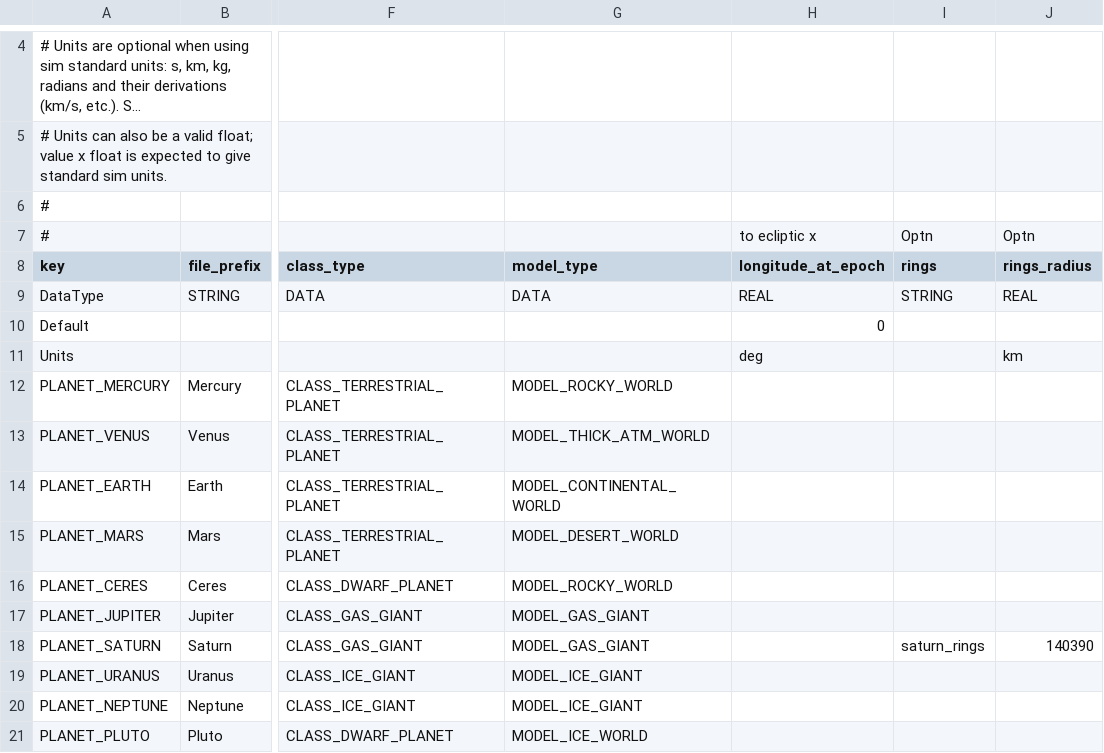
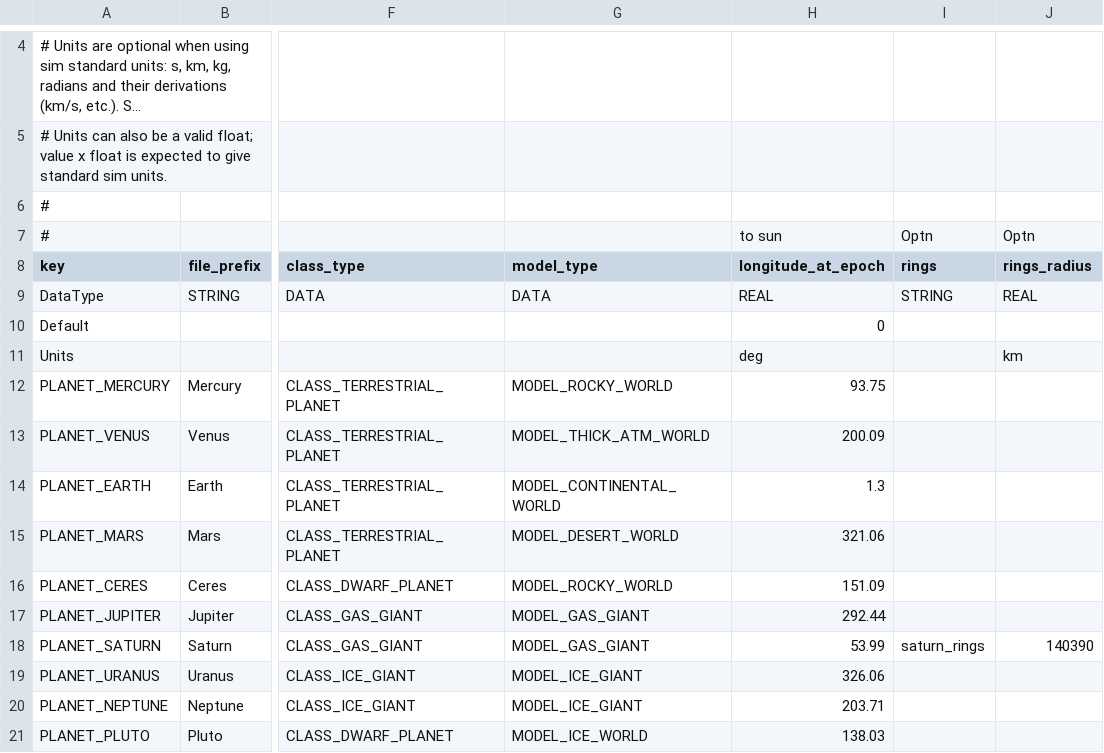
Before and after one commit to ivoyager/ivoyager, a CSV file: data/solar_system/planets.csv, drawn as a sheet; only a part is shown, gaps mark what is left out; long unchanged cells end in …; the diff names each change by its address in the sheet, - before the commit and + after, or states it on an @@ line.

```diff
--- a/data/solar_system/planets.csv
+++ b/data/solar_system/planets.csv
-H7 (longitude_at_epoch): to ecliptic x
+H7 (longitude_at_epoch): to sun
-H12 (longitude_at_epoch): (empty)
+H12 (longitude_at_epoch): 93.75
-H13 (longitude_at_epoch): (empty)
+H13 (longitude_at_epoch): 200.09
-H14 (longitude_at_epoch): (empty)
+H14 (longitude_at_epoch): 1.3
-H15 (longitude_at_epoch): (empty)
+H15 (longitude_at_epoch): 321.06
-H16 (longitude_at_epoch): (empty)
+H16 (longitude_at_epoch): 151.09
-H17 (longitude_at_epoch): (empty)
+H17 (longitude_at_epoch): 292.44
-H18 (longitude_at_epoch): (empty)
+H18 (longitude_at_epoch): 53.99
-H19 (longitude_at_epoch): (empty)
+H19 (longitude_at_epoch): 326.06
-H20 (longitude_at_epoch): (empty)
+H20 (longitude_at_epoch): 203.71
-H21 (longitude_at_epoch): (empty)
+H21 (longitude_at_epoch): 138.03
```
Also changed, not shown: data/solar_system/moons.csv, 4 other files.
